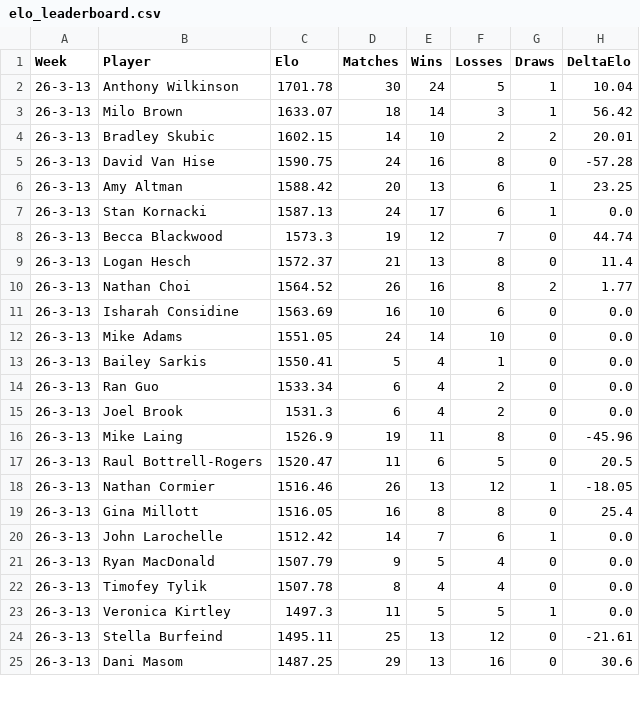
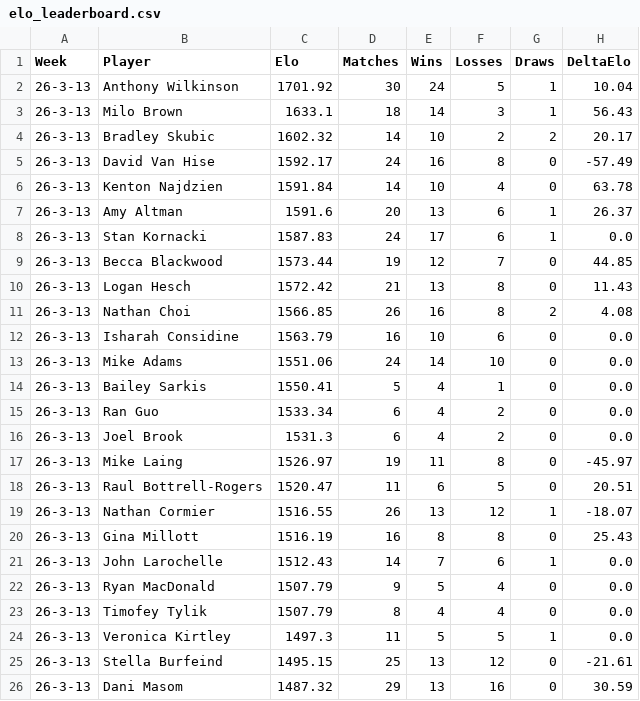
Before and after one commit to aswilkinson12/battlegrounds-elo-project, a CSV file: elo_leaderboard.csv, drawn as a sheet; only a part is shown; the diff covers the shown part only.

```diff
--- a/elo_leaderboard.csv
+++ b/elo_leaderboard.csv
@@ -1,13 +1,14 @@
 Week,Player,Elo,Matches,Wins,Losses,Draws,DeltaElo
-26-3-13,Anthony Wilkinson,1701.78,30,24,5,1,10.04
-26-3-13,Milo Brown,1633.07,18,14,3,1,56.42
-26-3-13,Bradley Skubic,1602.15,14,10,2,2,20.01
-26-3-13,David Van Hise,1590.75,24,16,8,0,-57.28
-26-3-13,Amy Altman,1588.42,20,13,6,1,23.25
-26-3-13,Stan Kornacki,1587.13,24,17,6,1,0.0
-26-3-13,Becca Blackwood,1573.3,19,12,7,0,44.74
-26-3-13,Logan Hesch,1572.37,21,13,8,0,11.4
-26-3-13,Nathan Choi,1564.52,26,16,8,2,1.77
-26-3-13,Isharah Considine,1563.69,16,10,6,0,0.0
-26-3-13,Mike Adams,1551.05,24,14,10,0,0.0
+26-3-13,Anthony Wilkinson,1701.92,30,24,5,1,10.04
+26-3-13,Milo Brown,1633.1,18,14,3,1,56.43
+26-3-13,Bradley Skubic,1602.32,14,10,2,2,20.17
+26-3-13,David Van Hise,1592.17,24,16,8,0,-57.49
+26-3-13,Kenton Najdzien,1591.84,14,10,4,0,63.78
+26-3-13,Amy Altman,1591.6,20,13,6,1,26.37
+26-3-13,Stan Kornacki,1587.83,24,17,6,1,0.0
+26-3-13,Becca Blackwood,1573.44,19,12,7,0,44.85
+26-3-13,Logan Hesch,1572.42,21,13,8,0,11.43
+26-3-13,Nathan Choi,1566.85,26,16,8,2,4.08
+26-3-13,Isharah Considine,1563.79,16,10,6,0,0.0
+26-3-13,Mike Adams,1551.06,24,14,10,0,0.0
 26-3-13,Bailey Sarkis,1550.41,5,4,1,0,0.0
@@ -15,11 +16,11 @@ Week,Player,Elo,Matches,Wins,Losses,Draws,DeltaElo
 26-3-13,Joel Brook,1531.3,6,4,2,0,0.0
-26-3-13,Mike Laing,1526.9,19,11,8,0,-45.96
-26-3-13,Raul Bottrell-Rogers,1520.47,11,6,5,0,20.5
-26-3-13,Nathan Cormier,1516.46,26,13,12,1,-18.05
-26-3-13,Gina Millott,1516.05,16,8,8,0,25.4
-26-3-13,John Larochelle,1512.42,14,7,6,1,0.0
+26-3-13,Mike Laing,1526.97,19,11,8,0,-45.97
+26-3-13,Raul Bottrell-Rogers,1520.47,11,6,5,0,20.51
+26-3-13,Nathan Cormier,1516.55,26,13,12,1,-18.07
+26-3-13,Gina Millott,1516.19,16,8,8,0,25.43
+26-3-13,John Larochelle,1512.43,14,7,6,1,0.0
 26-3-13,Ryan MacDonald,1507.79,9,5,4,0,0.0
-26-3-13,Timofey Tylik,1507.78,8,4,4,0,0.0
+26-3-13,Timofey Tylik,1507.79,8,4,4,0,0.0
 26-3-13,Veronica Kirtley,1497.3,11,5,5,1,0.0
-26-3-13,Stella Burfeind,1495.11,25,13,12,0,-21.61
-26-3-13,Dani Masom,1487.25,29,13,16,0,30.6
+26-3-13,Stella Burfeind,1495.15,25,13,12,0,-21.61
+26-3-13,Dani Masom,1487.32,29,13,16,0,30.59
```
Also changed, not shown: 17 edited cells elsewhere in this file, elo_ladder_by_week.csv, elo_match_history.csv, 37 other files.
